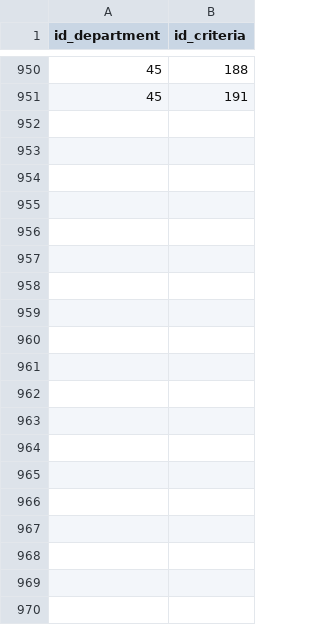
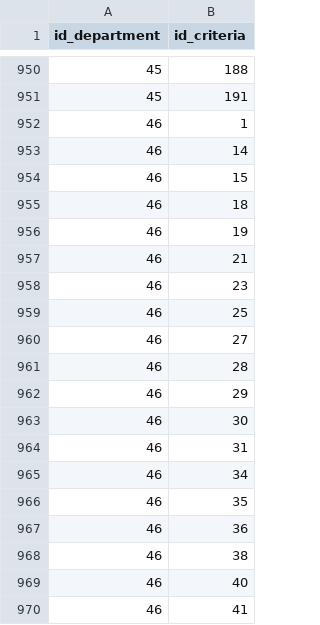
Before and after one commit to avataraand76/internal_audit, a CSV file: nhap lieu/nhap lieu chuyen xuong 4.csv (was nhap lieu/nhap lieu xuong 4.csv), drawn as a sheet; only a part is shown, gaps mark what is left out; the diff covers the shown part only.

Commit message:
adjust choose department button, try shoot and upload image

```diff
--- a/nhap lieu/nhap lieu xuong 4.csv
+++ b/nhap lieu/nhap lieu chuyen xuong 4.csv
@@ -951 +951,20 @@ id_department,id_criteria
 45,191
+46,1
+46,14
+46,15
+46,18
+46,19
+46,21
+46,23
+46,25
+46,27
+46,28
+46,29
+46,30
+46,31
+46,34
+46,35
+46,36
+46,38
+46,40
+46,41
```
Also changed, not shown: 76 added rows elsewhere in this file, 17 other files.
